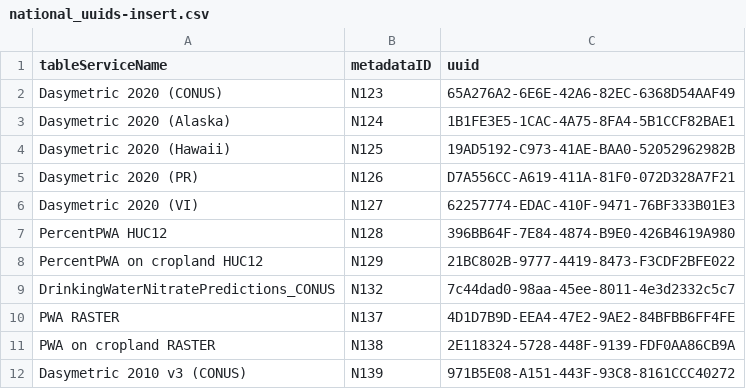
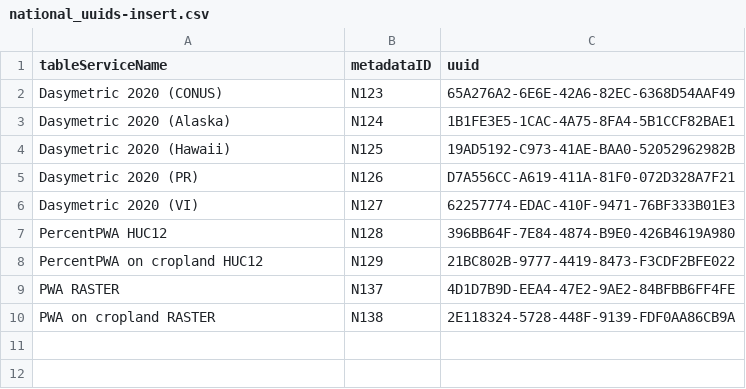
Before and after one commit to USEPA/EnviroAtlas_DB, a CSV file: changes/local/14-OtherMetadata_NationalUUIDand LayerUpdates/national_uuids-insert.csv, drawn as a sheet.

Commit message:
Layer 387, 388 already point to an identical metadata record (N108), remove them from layers-update, and rename existing metadataID N108. Dasy 2010 v3 uuid doesn't work, so just rename the existing one (N017). Add national_uuids-update file.

```diff
--- a/changes/local/14-OtherMetadata_NationalUUIDand LayerUpdates/national_uuids-insert.csv
+++ b/changes/local/14-OtherMetadata_NationalUUIDand LayerUpdates/national_uuids-insert.csv
@@ -8,5 +8,3 @@ PercentPWA HUC12,N128,396BB64F-7E84-4874-B9E0-426B4619A980
 PercentPWA on cropland HUC12,N129,21BC802B-9777-4419-8473-F3CDF2BFE022
-DrinkingWaterNitratePredictions_CONUS,N132,7c44dad0-98aa-45ee-8011-4e3d2332c5c7
 PWA RASTER,N137,4D1D7B9D-EEA4-47E2-9AE2-84BFBB6FF4FE
 PWA on cropland RASTER,N138,2E118324-5728-448F-9139-FDF0AA86CB9A
-Dasymetric 2010 v3 (CONUS),N139,971B5E08-A151-443F-93C8-8161CCC40272
```
Also changed, not shown: 2 other files.
